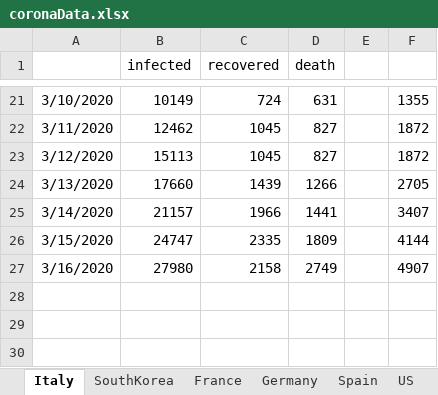
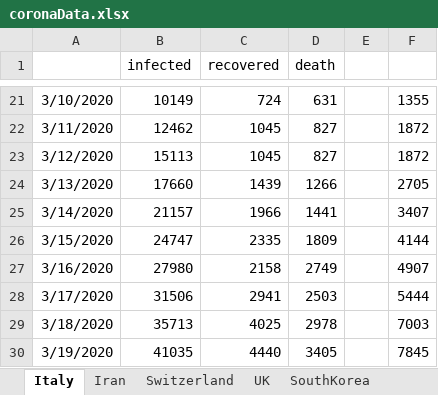
Before and after one commit to Tritiums/Research, an Excel workbook: SEIR/coronaData.xlsx, sheet Italy, drawn as a sheet; only a part is shown, gaps mark what is left out; values as stored, in another font and other column widths than the file's, no borders; the diff names each change by its address in the sheet, - before the commit and + after, or states it on an @@ line.

```diff
--- a/SEIR/coronaData.xlsx (sheet Italy)
+++ b/SEIR/coronaData.xlsx (sheet Italy)
+sheet tab: Iran
+sheet tab: Switzerland
+sheet tab: UK
+row 28: 3/17/2020 | 31506 | 2941 | 2503 |  | 5444
+row 29: 3/18/2020 | 35713 | 4025 | 2978 |  | 7003
+row 30: 3/19/2020 | 41035 | 4440 | 3405 |  | 7845
```
Also changed, not shown: sheet Spain, sheet US, sheet France, sheet SouthKorea, sheet Germany, sheet China, 5 other files.
